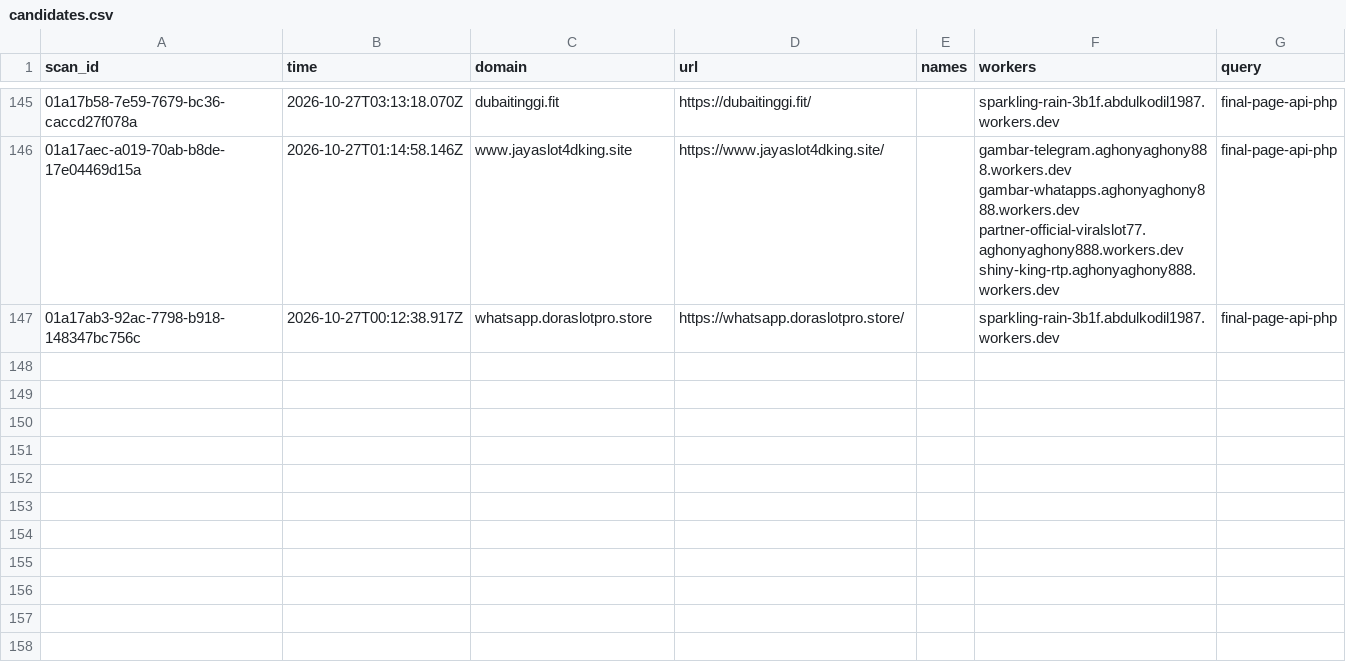
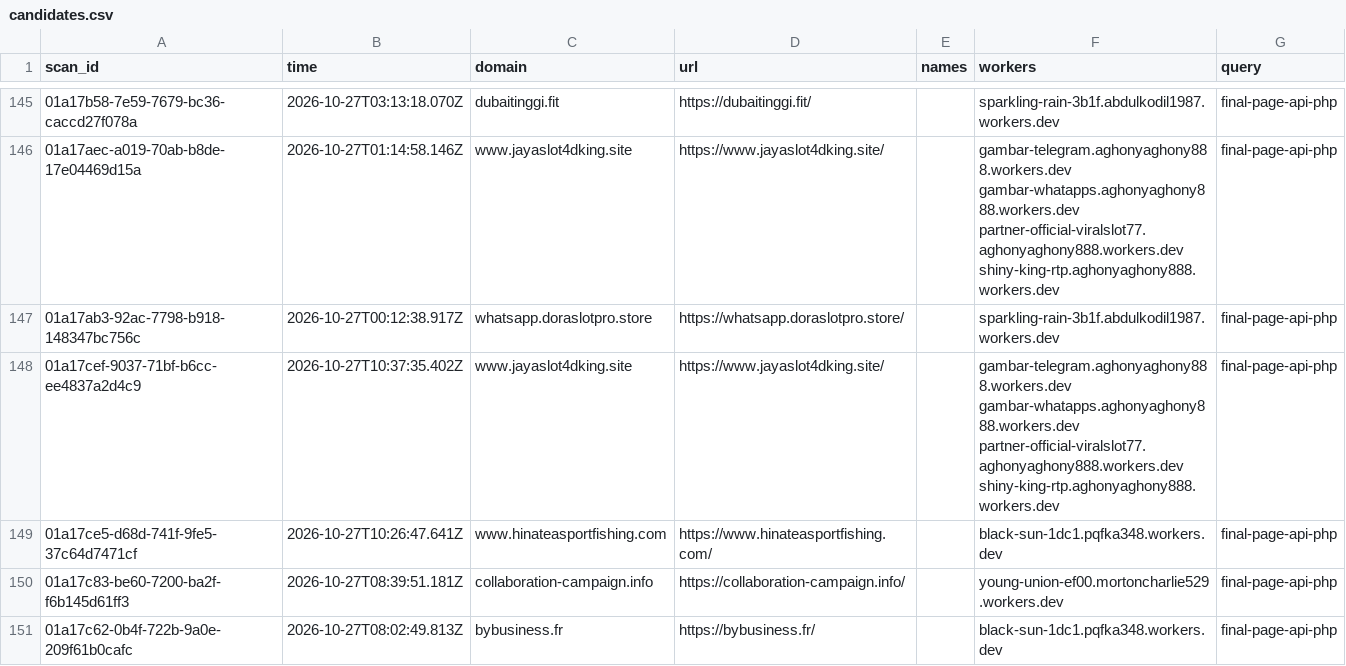
Before and after one commit to nullwhire/wazza_tracker, a CSV file: data/candidates.csv, drawn as a sheet; only a part is shown, gaps mark what is left out; the diff names each change by its address in the sheet, - before the commit and + after, or states it on an @@ line.

```diff
--- a/data/candidates.csv
+++ b/data/candidates.csv
+row 148: 01a17cef-9037-71bf-b6cc-ee4837a2d4c9 | 2026-10-27T10:37:35.402Z | www.jayaslot4dking.site | https://www.jayaslot4dking.site/ |  | gambar-telegram.aghonyaghony888.workers.dev gambar-whatapps.aghonyaghony888.workers.dev partner-official-viralslot77.aghonyaghony888.workers.dev shiny-king-rtp.aghonyaghony888.workers.dev | final-page-api-php
+row 149: 01a17ce5-d68d-741f-9fe5-37c64d7471cf | 2026-10-27T10:26:47.641Z | www.hinateasportfishing.com | https://www.hinateasportfishing.com/ |  | black-sun-1dc1.pqfka348.workers.dev | final-page-api-php
+row 150: 01a17c83-be60-7200-ba2f-f6b145d61ff3 | 2026-10-27T08:39:51.181Z | collaboration-campaign.info | https://collaboration-campaign.info/ |  | young-union-ef00.mortoncharlie529.workers.dev | final-page-api-php
+row 151: 01a17c62-0b4f-722b-9a0e-209f61b0cafc | 2026-10-27T08:02:49.813Z | bybusiness.fr | https://bybusiness.fr/ |  | black-sun-1dc1.pqfka348.workers.dev | final-page-api-php
```
Also changed, not shown: 1 other file.
